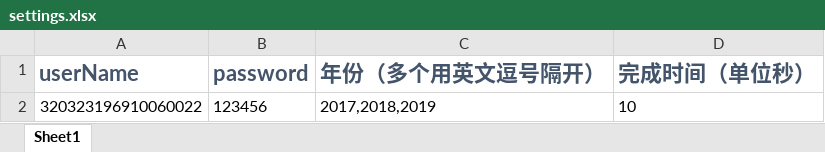
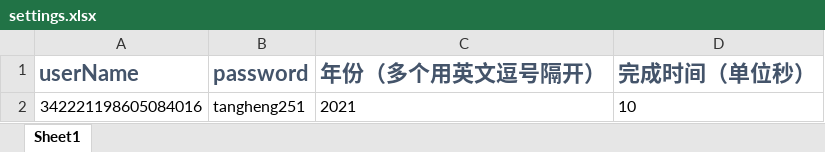
Before and after one commit to a1667834841/goFastForVideo, an Excel workbook: settings.xlsx, sheet Sheet1, drawn as a sheet; values as stored, in another font and other column widths than the file's, no borders; removed rows and columns are numbered as before the commit, all else as after; the diff names each change by its address in the sheet, - before the commit and + after, or states it on an @@ line.

```diff
--- a/settings.xlsx (sheet Sheet1)
+++ b/settings.xlsx (sheet Sheet1)
-row 2: 320323196910060022 | 123456 | 2017,2018,2019 | 10
+row 2: 342221198605084016 | tangheng251 | 2021 | 10
```
Also changed, not shown: 5 other files.
